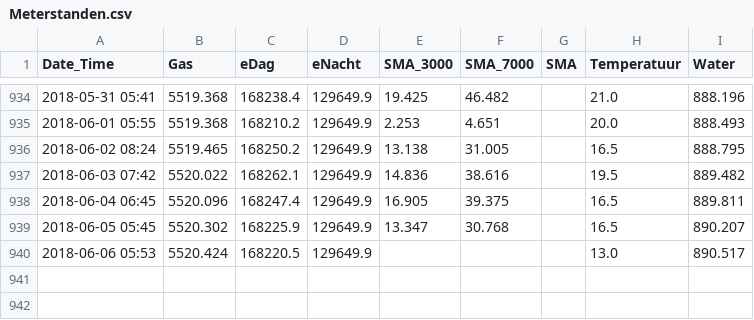
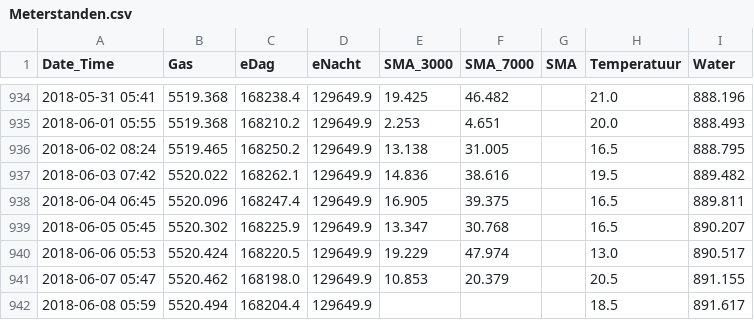
Before and after one commit to rhuygen/Meterstanden, a CSV file: Data/Meterstanden.csv, drawn as a sheet; only a part is shown, gaps mark what is left out.

Commit message:
Daily updates

```diff
--- a/Data/Meterstanden.csv
+++ b/Data/Meterstanden.csv
@@ -939,2 +939,4 @@ Date_Time,Gas,eDag,eNacht,SMA_3000,SMA_7000,SMA,Temperatuur,Water
 2018-06-05 05:45,5520.302,168225.9,129649.9,13.347,30.768,,16.5,890.207
-2018-06-06 05:53,5520.424,168220.5,129649.9,,,,13.0,890.517
+2018-06-06 05:53,5520.424,168220.5,129649.9,19.229,47.974,,13.0,890.517
+2018-06-07 05:47,5520.462,168198.0,129649.9,10.853,20.379,,20.5,891.155
+2018-06-08 05:59,5520.494,168204.4,129649.9,,,,18.5,891.617
```
